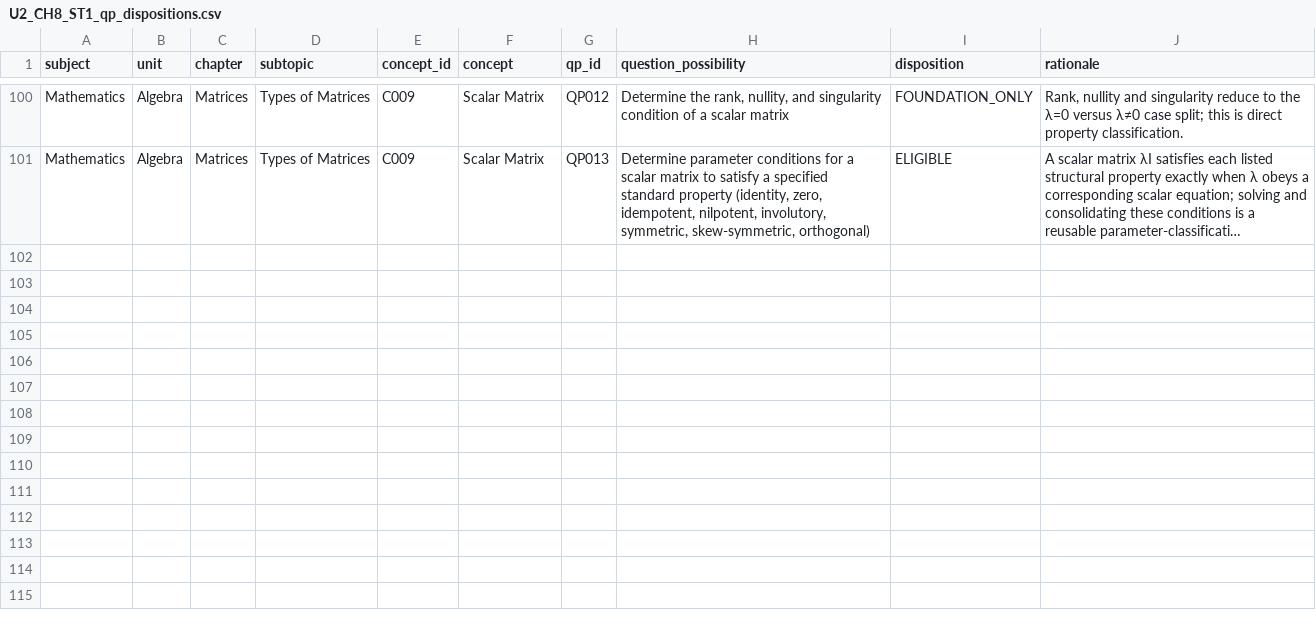
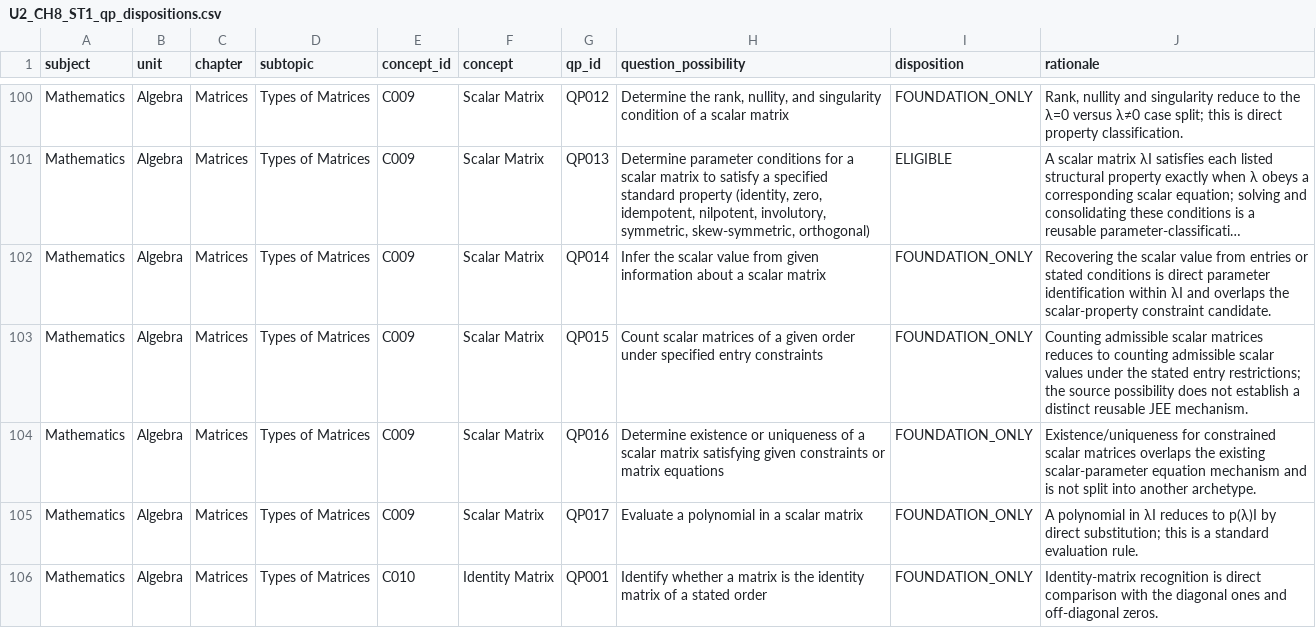
Before and after one commit to vinothkumarar/QuestionFactory, a CSV file: Engine/catalog/archetype_catalog/catalogs/U2_CH8_ST1_qp_dispositions.csv, drawn as a sheet; only a part is shown, gaps mark what is left out; long unchanged cells end in …; the diff names each change by its address in the sheet, - before the commit and + after, or states it on an @@ line.

Commit message:
Export matrix QP dispositions through global QP105

```diff
--- a/Engine/catalog/archetype_catalog/catalogs/U2_CH8_ST1_qp_dispositions.csv
+++ b/Engine/catalog/archetype_catalog/catalogs/U2_CH8_ST1_qp_dispositions.csv
+row 102: Mathematics | Algebra | Matrices | Types of Matrices | C009 | Scalar Matrix | QP014 | Infer the scalar value from given information about a scalar matrix | FOUNDATION_ONLY | Recovering the scalar value from entries or stated conditions is direct parameter identification within λI and overlaps the scalar-property constraint candidate.
+row 103: Mathematics | Algebra | Matrices | Types of Matrices | C009 | Scalar Matrix | QP015 | Count scalar matrices of a given order under specified entry constraints | FOUNDATION_ONLY | Counting admissible scalar matrices reduces to counting admissible scalar values under the stated entry restrictions; the source possibility does not establish a distinct reusable JEE mechanism.
+row 104: Mathematics | Algebra | Matrices | Types of Matrices | C009 | Scalar Matrix | QP016 | Determine existence or uniqueness of a scalar matrix satisfying given constraints or matrix equations | FOUNDATION_ONLY | Existence/uniqueness for constrained scalar matrices overlaps the existing scalar-parameter equation mechanism and is not split into another archetype.
+row 105: Mathematics | Algebra | Matrices | Types of Matrices | C009 | Scalar Matrix | QP017 | Evaluate a polynomial in a scalar matrix | FOUNDATION_ONLY | A polynomial in λI reduces to p(λ)I by direct substitution; this is a standard evaluation rule.
+row 106: Mathematics | Algebra | Matrices | Types of Matrices | C010 | Identity Matrix | QP001 | Identify whether a matrix is the identity matrix of a stated order | FOUNDATION_ONLY | Identity-matrix recognition is direct comparison with the diagonal ones and off-diagonal zeros.
```
